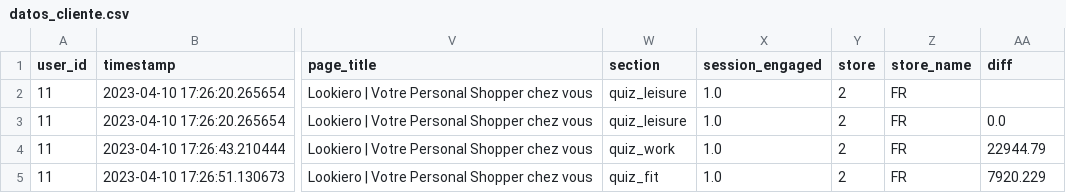
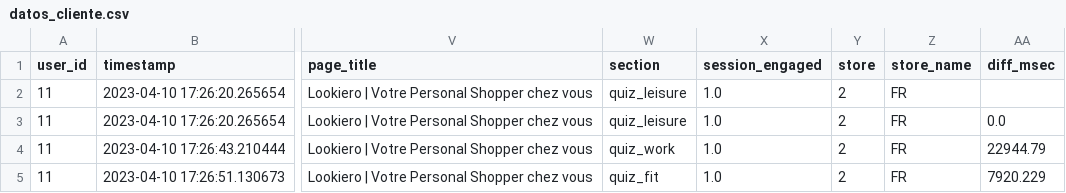
Before and after one commit to nneerree18/pruebas_graficos, a CSV file: datos_cliente.csv, drawn as a sheet; only a part is shown, gaps mark what is left out; the diff names each change by its address in the sheet, - before the commit and + after, or states it on an @@ line.

Commit message:
Add files via upload

```diff
--- a/datos_cliente.csv
+++ b/datos_cliente.csv
-AA1: diff
+AA1: diff_msec
```
